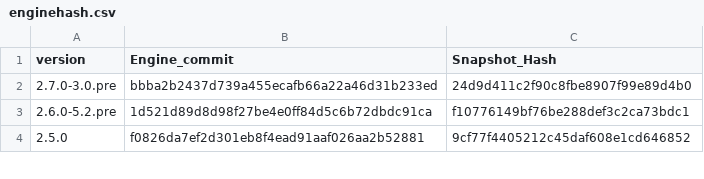
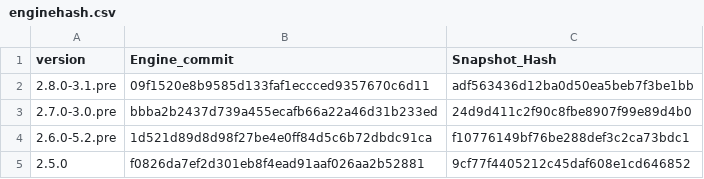
Before and after one commit to ptswarm/reFlutter, a CSV file: enginehash.csv, drawn as a sheet; only a part is shown; the diff names each change by its address in the sheet, - before the commit and + after, or states it on an @@ line.

Commit message:
Update enginehash.csv

```diff
--- a/enginehash.csv
+++ b/enginehash.csv
+row 2: 2.8.0-3.1.pre | 09f1520e8b9585d133faf1eccced9357670c6d11 | adf563436d12ba0d50ea5beb7f3be1bb
```
